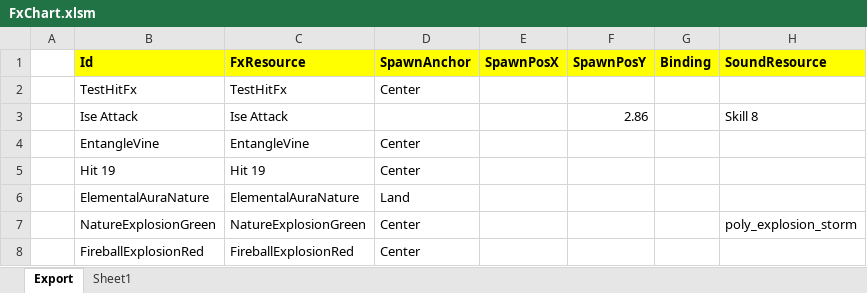
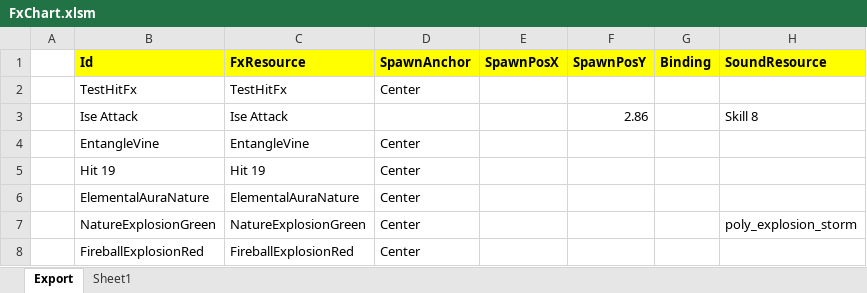
Before and after one commit to BlindBullet/ProjectDF, an Excel workbook: Assets/DataTables~/FxChart.xlsm, sheet Export, drawn as a sheet; values as stored, in another font and other column widths than the file's, no borders; charts and pictures not drawn; the diff names each change by its address in the sheet, - before the commit and + after, or states it on an @@ line.

```diff
--- a/Assets/DataTables~/FxChart.xlsm (sheet Export)
+++ b/Assets/DataTables~/FxChart.xlsm (sheet Export)
-D6 (SpawnAnchor): Land
+D6 (SpawnAnchor): Center
```
Also changed, not shown: charts or pictures, Assets/DataTables~/EnemyChart.xlsm, Assets/DataTables~/EnemySkillChart.xlsm, 3 other files.
